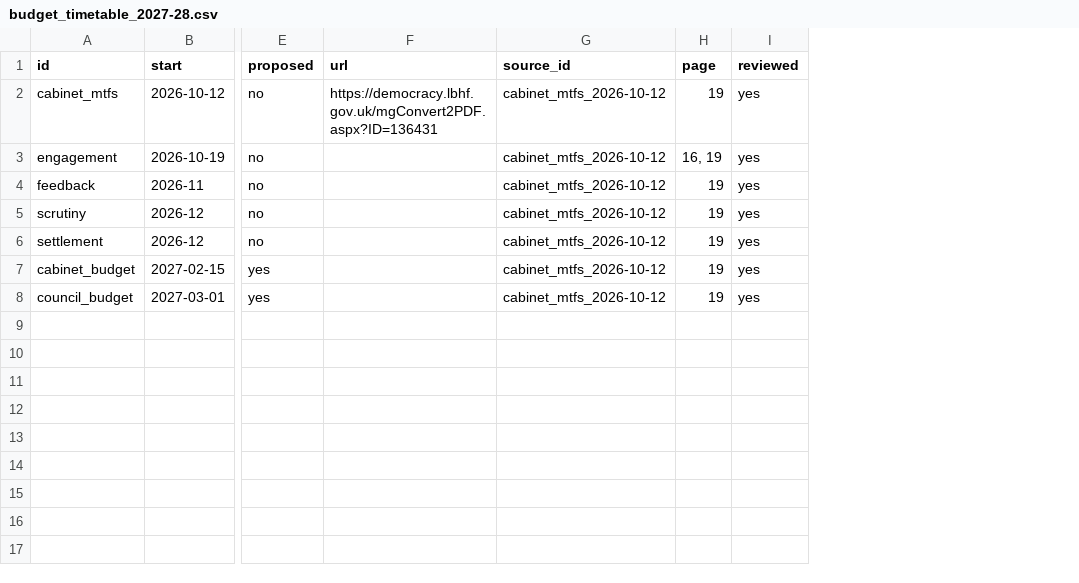
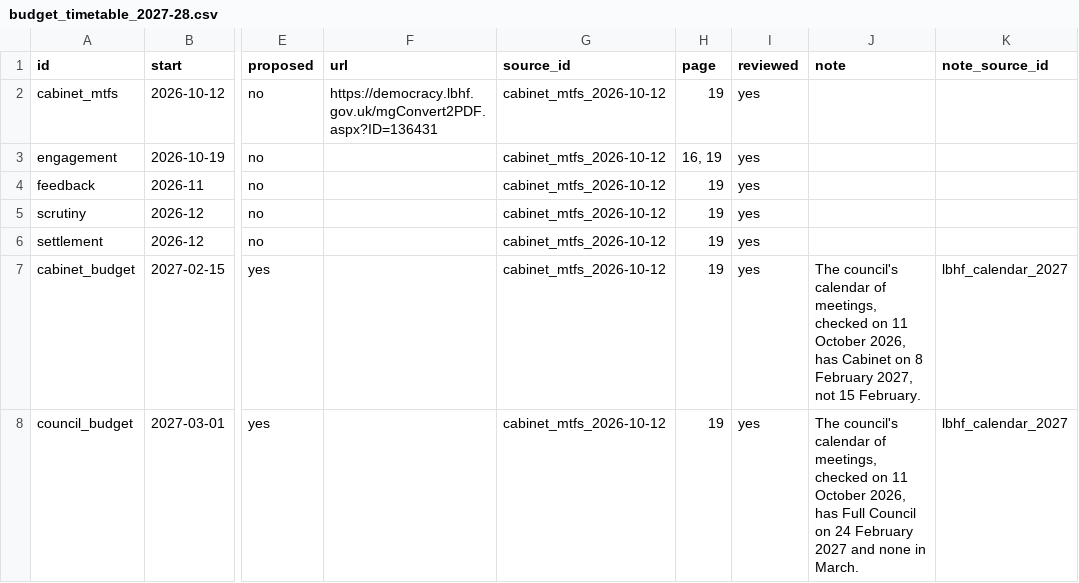
Before and after one commit to xternal/borough-ledger, a CSV file: data/manual/budget_timetable_2027-28.csv, drawn as a sheet; only a part is shown, gaps mark what is left out; the diff names each change by its address in the sheet, - before the commit and + after, or states it on an @@ line.

```diff
--- a/data/manual/budget_timetable_2027-28.csv
+++ b/data/manual/budget_timetable_2027-28.csv
+column J (note), rows 7-8: The council's calendar of meetings, checked on 11 October 2026, has Cabinet on 8 February 2027, not 15 February. | The council's calendar of meetings, checked on 11 October 2026, has Full Council on 24 February 2027 and none in March.
+column K (note_source_id), rows 7-8: lbhf_calendar_2027 | lbhf_calendar_2027
```
Also changed, not shown: 21 other files.
